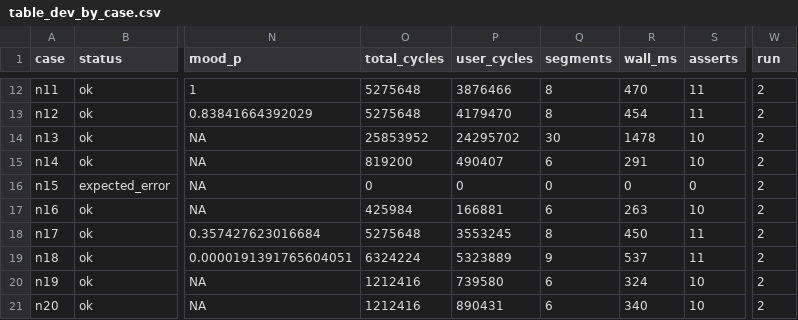
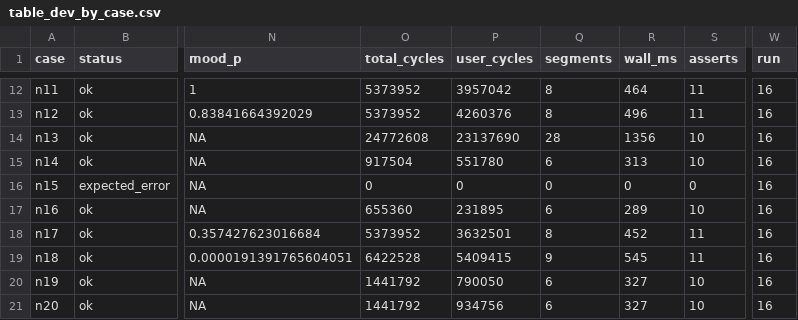
Before and after one commit to datascienceadvice/zkstark-04092026-hc16, a CSV file: analysis/tables/table_dev_by_case.csv, drawn as a sheet; only a part is shown, gaps mark what is left out; the diff covers the shown part only; the diff names each change by its address in the sheet, - before the commit and + after, or states it on an @@ line.

```diff
--- a/analysis/tables/table_dev_by_case.csv
+++ b/analysis/tables/table_dev_by_case.csv
-O12:O13 (total_cycles): 5275648
+O12:O13 (total_cycles): 5373952
-P12 (user_cycles): 3876466
+P12 (user_cycles): 3957042
-R12 (wall_ms): 470
+R12 (wall_ms): 464
-W12:W21 (run): 2
+W12:W21 (run): 16
-P13 (user_cycles): 4179470
+P13 (user_cycles): 4260376
-R13 (wall_ms): 454
+R13 (wall_ms): 496
-O14 (total_cycles): 25853952
+O14 (total_cycles): 24772608
-P14 (user_cycles): 24295702
+P14 (user_cycles): 23137690
-Q14 (segments): 30
+Q14 (segments): 28
-R14 (wall_ms): 1478
+R14 (wall_ms): 1356
-O15 (total_cycles): 819200
+O15 (total_cycles): 917504
-P15 (user_cycles): 490407
+P15 (user_cycles): 551780
-R15 (wall_ms): 291
+R15 (wall_ms): 313
-O17 (total_cycles): 425984
+O17 (total_cycles): 655360
-P17 (user_cycles): 166881
+P17 (user_cycles): 231895
-R17 (wall_ms): 263
+R17 (wall_ms): 289
-O18 (total_cycles): 5275648
+O18 (total_cycles): 5373952
-P18 (user_cycles): 3553245
+P18 (user_cycles): 3632501
-R18 (wall_ms): 450
+R18 (wall_ms): 452
-O19 (total_cycles): 6324224
+O19 (total_cycles): 6422528
-P19 (user_cycles): 5323889
+P19 (user_cycles): 5409415
-R19 (wall_ms): 537
+R19 (wall_ms): 545
-O20:O21 (total_cycles): 1212416
+O20:O21 (total_cycles): 1441792
-P20 (user_cycles): 739580
+P20 (user_cycles): 790050
-R20 (wall_ms): 324
+R20 (wall_ms): 327
-P21 (user_cycles): 890431
+P21 (user_cycles): 934756
-R21 (wall_ms): 340
+R21 (wall_ms): 327
```
Also changed, not shown: 40 edited cells elsewhere in this file, analysis/tables/table_full_by_case.csv, 28 other files.
